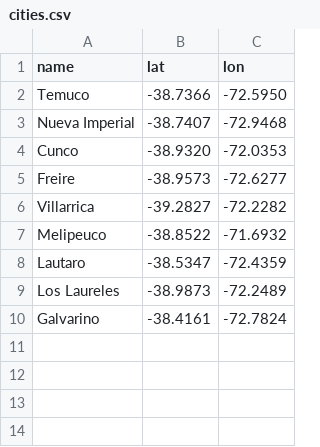
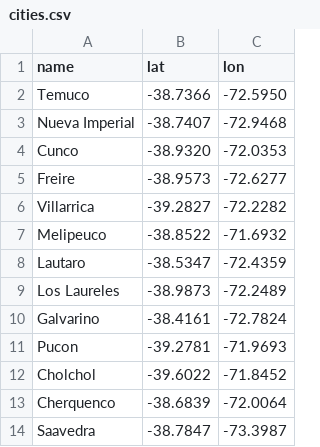
Before and after one commit to diegoa18/INFO1158_TSP, a CSV file: data/cities.csv, drawn as a sheet; the diff names each change by its address in the sheet, - before the commit and + after, or states it on an @@ line.

Commit message:
feat(loader & visualization): add dynamic cities support

```diff
--- a/data/cities.csv
+++ b/data/cities.csv
+row 11: Pucon | -39.2781 | -71.9693
+row 12: Cholchol | -39.6022 | -71.8452
+row 13: Cherquenco | -38.6839 | -72.0064
+row 14: Saavedra | -38.7847 | -73.3987
```
Also changed, not shown: 3 other files.
